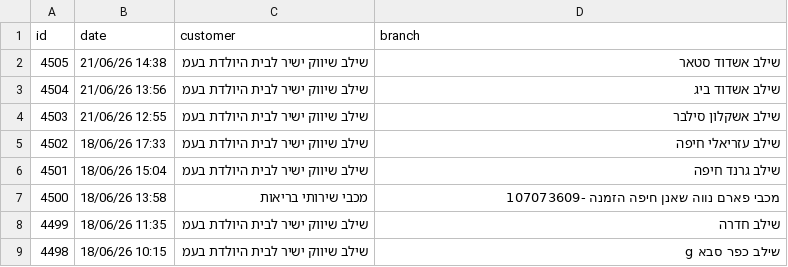
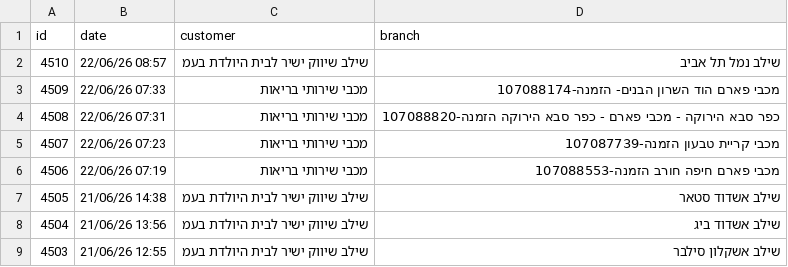
Before and after one commit to yonatan-avshalomov/-whatsapp-bot, a CSV file: senzey_data.csv, drawn as a sheet; only a part is shown; the shorter side is filled out with more unchanged rows; the diff names each change by its address in the sheet, - before the commit and + after, or states it on an @@ line.

```diff
--- a/senzey_data.csv
+++ b/senzey_data.csv
+row 2: 4510 | 22/06/26 08:57 | שילב שיווק ישיר לבית היולדת בעמ | שילב נמל תל אביב
+row 3: 4509 | 22/06/26 07:33 | מכבי שירותי בריאות | מכבי פארם הוד השרון הבנים- הזמנה-107088174
+row 4: 4508 | 22/06/26 07:31 | מכבי שירותי בריאות | כפר סבא הירוקה - מכבי פארם - כפר סבא הירוקה הזמנה-107088820
+row 5: 4507 | 22/06/26 07:23 | מכבי שירותי בריאות | מכבי קריית טבעון הזמנה-107087739
+row 6: 4506 | 22/06/26 07:19 | מכבי שירותי בריאות | מכבי פארם חיפה חורב הזמנה-107088553
```
